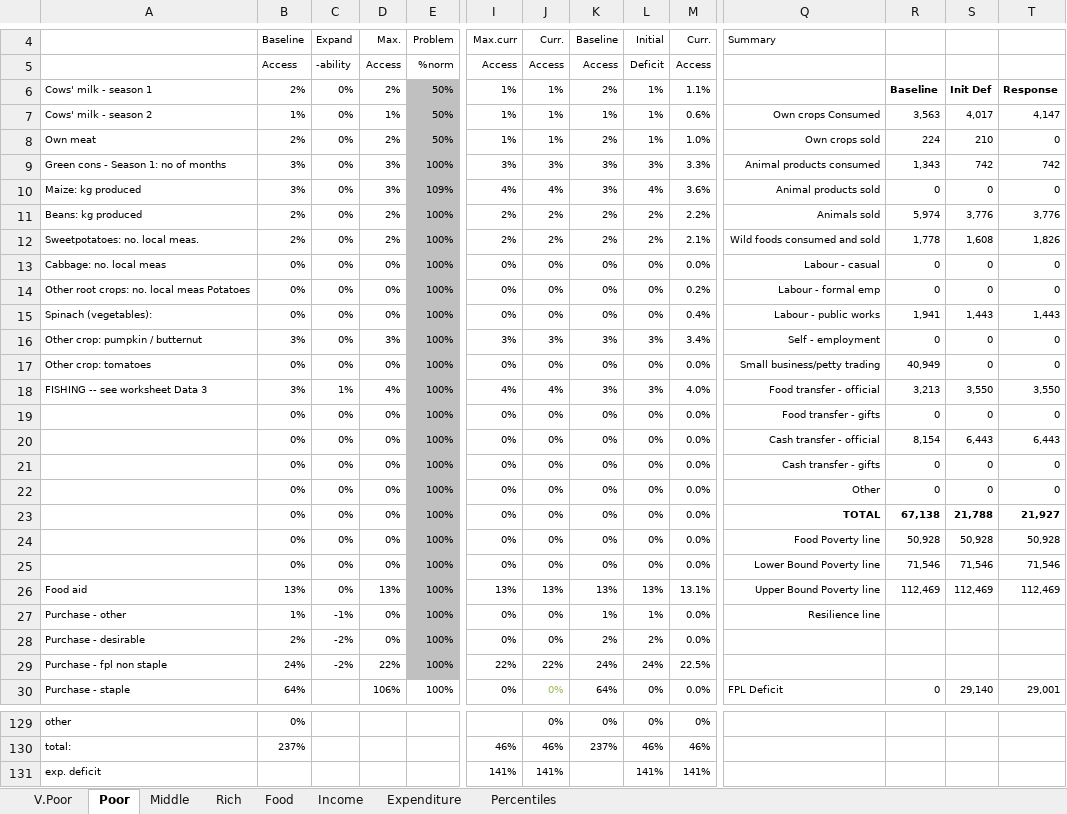
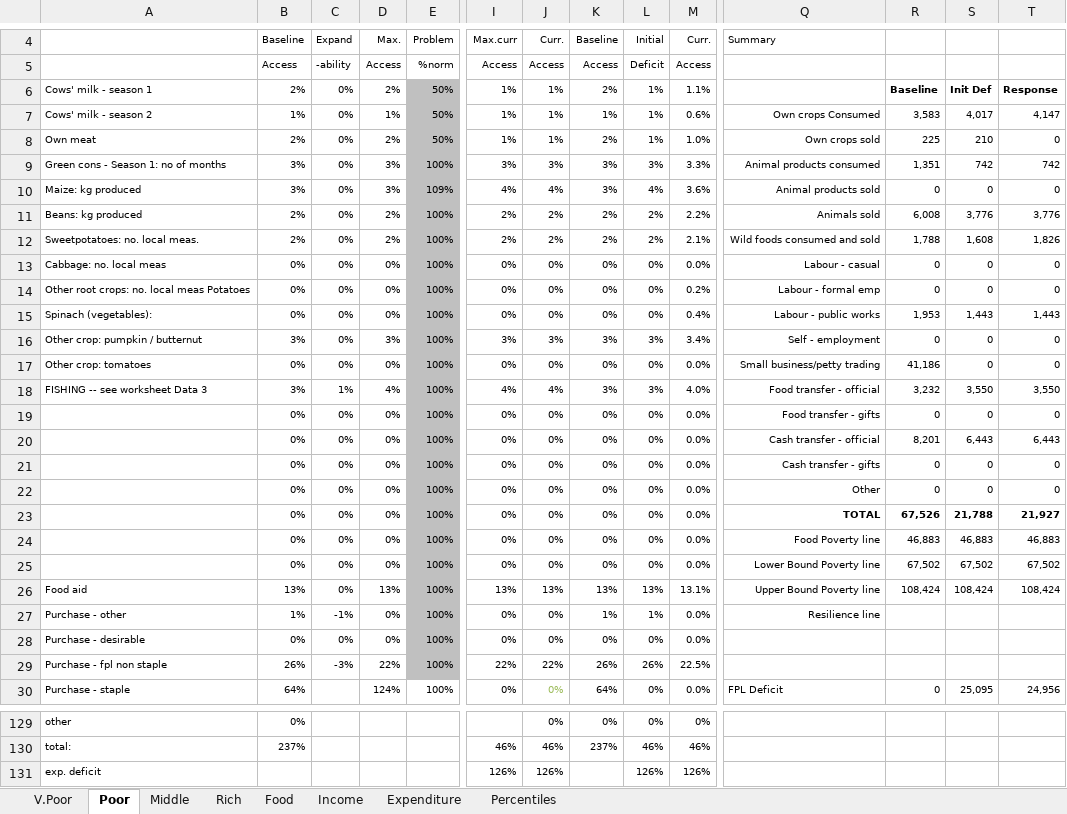
Before and after one commit to chezearth-personal/HEA-Analysis-ZA-2016, an Excel workbook: spreadsheets/zaolo_0_nogrants.xlsx, sheet Poor, drawn as a sheet; only a part is shown, gaps mark what is left out; values as stored, in another font and other column widths than the file's, no borders; conditional formats not drawn; removed rows and columns are numbered as before the commit, all else as after; rows hold the shown columns only; the diff covers the shown part only; the diff names each change by its address in the sheet, - before the commit and + after, or states it on an @@ line.

```diff
--- a/spreadsheets/zaolo_0_nogrants.xlsx (sheet Poor)
+++ b/spreadsheets/zaolo_0_nogrants.xlsx (sheet Poor)
-R7: 3,563
+R7: 3,583
-R8: 224
+R8: 225
-R9: 1,343
+R9: 1,351
-R11: 5,974
+R11: 6,008
-R12: 1,778
+R12: 1,788
-R15: 1,941
+R15: 1,953
-R17: 40,949
+R17: 41,186
-R18: 3,213
+R18: 3,232
-R20: 8,154
+R20: 8,201
-R23: 67,138
+R23: 67,526
-R24: 50,928
+R24: 46,883
-S24: 50,928
+S24: 46,883
-T24: 50,928
+T24: 46,883
-R25: 71,546
+R25: 67,502
-S25: 71,546
+S25: 67,502
-T25: 71,546
+T25: 67,502
-R26: 112,469
+R26: 108,424
-S26: 112,469
+S26: 108,424
-T26: 112,469
+T26: 108,424
-B28: 2%
+B28: 0%
-C28: -2%
+C28: 0%
-K28: 2%
+K28: 0%
-L28: 2%
+L28: 0%
-B29: 24%
+B29: 26%
-C29: -2%
+C29: -3%
-K29: 24%
+K29: 26%
-L29: 24%
+L29: 26%
-D30: 106%
+D30: 124%
-S30: 29,140
+S30: 25,095
-T30: 29,001
+T30: 24,956
-row 131: exp. deficit |  |  |  |  | 141% | 141% |  | 141% | 141%
+row 131: exp. deficit |  |  |  |  | 126% | 126% |  | 126% | 126%
```
Also changed, not shown: 1 added row, 1 removed row and 18 edited cells elsewhere in this sheet, sheet Percentiles, sheet Rich, sheet V.Poor, sheet Middle, sheet Income, charts or pictures, extra_baselines/rem_open_access.xlsx, spreadsheets/zancc_0.xlsx, 38 other files.
